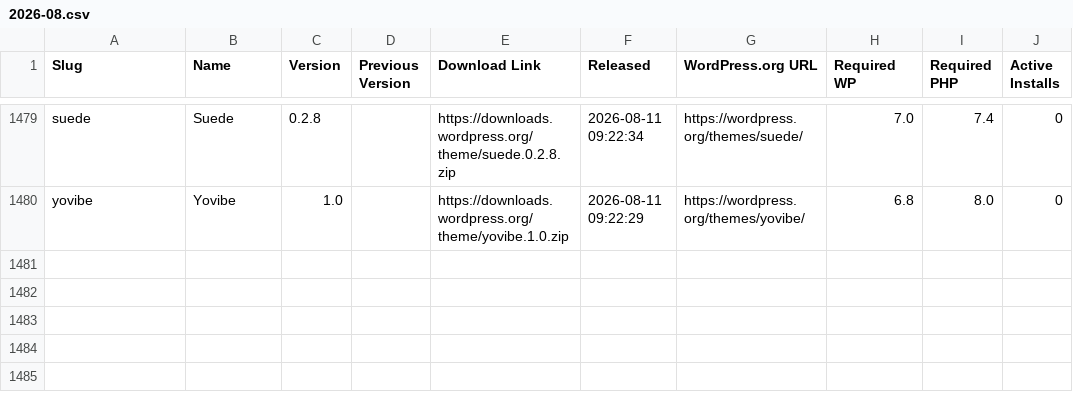
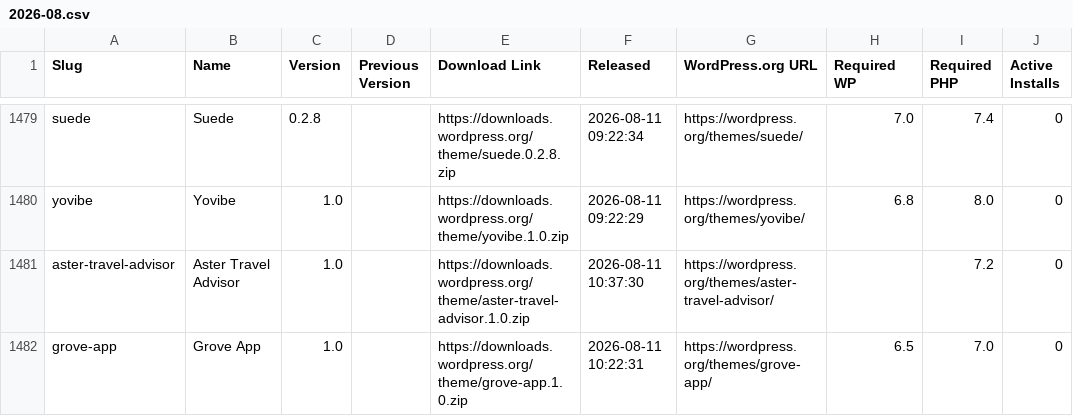
Before and after one commit to dd32/wp-public-data, a CSV file: releases/themes/2026-08.csv, drawn as a sheet; only a part is shown, gaps mark what is left out.

```diff
--- a/releases/themes/2026-08.csv
+++ b/releases/themes/2026-08.csv
@@ -1480 +1480,3 @@ suede,Suede,0.2.8,,https://downloads.wordpress.org/theme/suede.0.2.8.zip,"2026-0
 yovibe,Yovibe,1.0,,https://downloads.wordpress.org/theme/yovibe.1.0.zip,"2026-08-11 09:22:29",https://wordpress.org/themes/yovibe/,6.8,8.0,0
+aster-travel-advisor,"Aster Travel Advisor",1.0,,https://downloads.wordpress.org/theme/aster-travel-advisor.1.0.zip,"2026-08-11 10:37:30",https://wordpress.org/themes/aster-travel-advisor/,,7.2,0
+grove-app,"Grove App",1.0,,https://downloads.wordpress.org/theme/grove-app.1.0.zip,"2026-08-11 10:22:31",https://wordpress.org/themes/grove-app/,6.5,7.0,0
```
Also changed, not shown: 59 other files.
